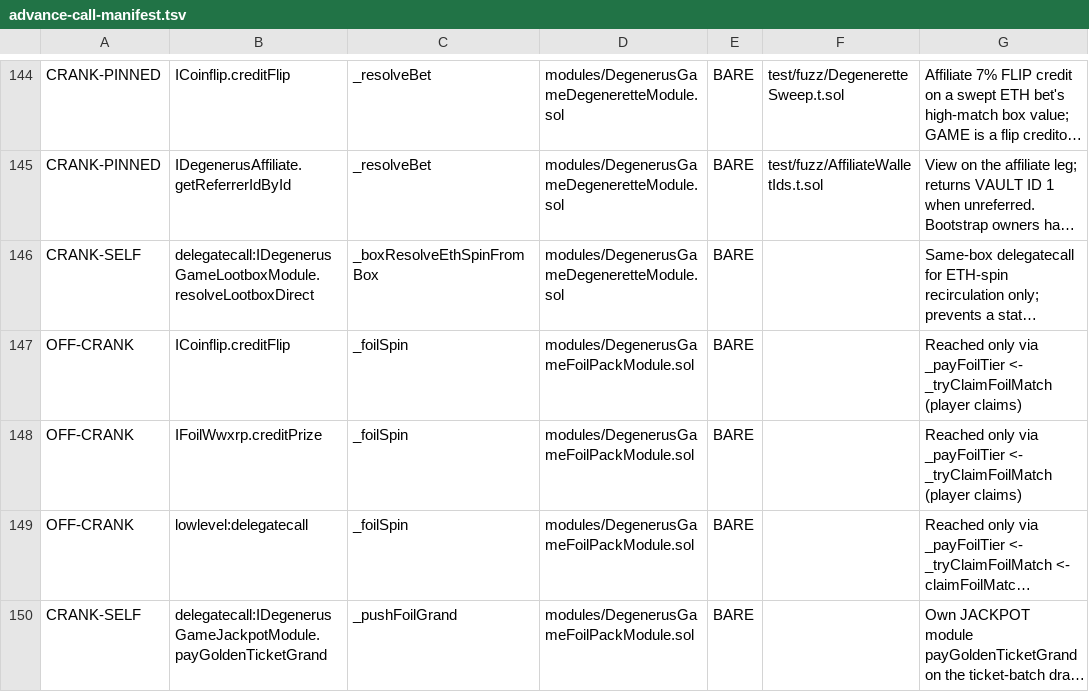
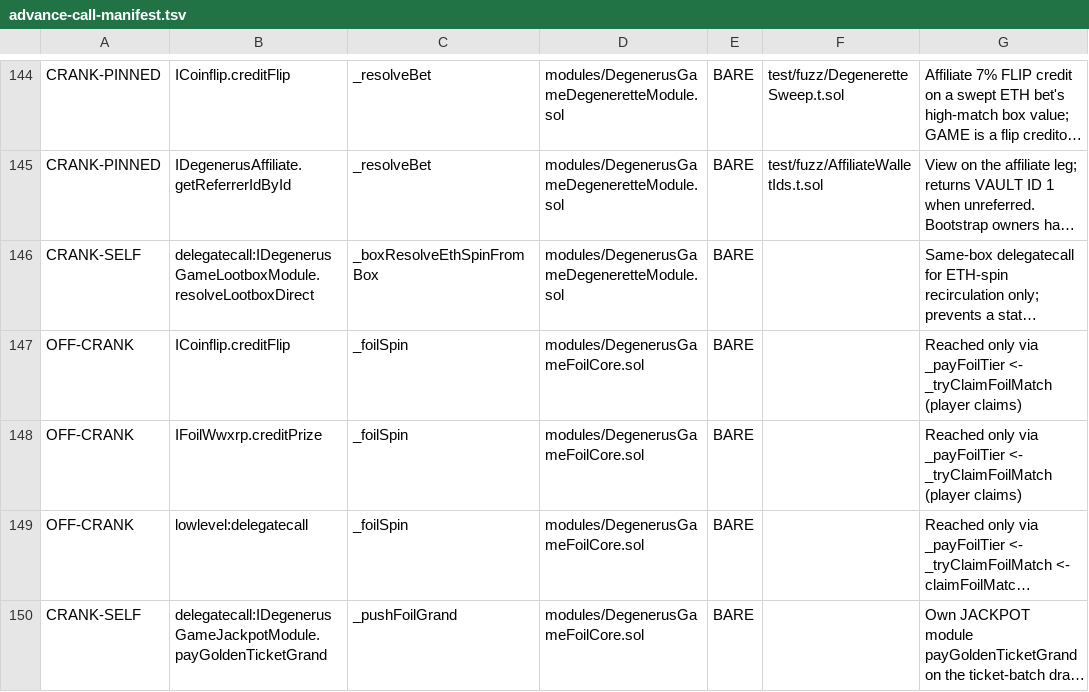
Before and after one commit to PurgeGame/degenerus-protocol, a TSV file: scripts/advance-call-manifest.tsv, drawn as a sheet; only a part is shown, gaps mark what is left out; long unchanged cells end in …; the diff covers the shown part only; the diff names each change by its address in the sheet, - before the commit and + after, or states it on an @@ line.

Commit message:
feat(consolidation): P5 pass and endgame bundles
Combine Whale, Ticket and foil workers in Pass; combine terminal settlement, Decimator, Degenesis and foil user flows in Endgame. Internalize explicit-value purchases with an explicit original payer and retire the Mint deployment.

Preserve capped and caught worker frames, foil batch self-calls and external state calls. Reuse direct-round memory and cache queued jackpot routes to remove the protocol gas regression. Update deployment aliases, fixtures, layout goldens and strict differential tooling.

```diff
--- a/scripts/advance-call-manifest.tsv
+++ b/scripts/advance-call-manifest.tsv
-D147:D150: modules/DegenerusGameFoilPackModule.sol
+D147:D150: modules/DegenerusGameFoilCore.sol
```
Also changed, not shown: 1 added row and 15 edited cells elsewhere in this file, scripts/memory-guard-allowlist.tsv, scripts/pool-write-manifest.tsv, 38 other files.
